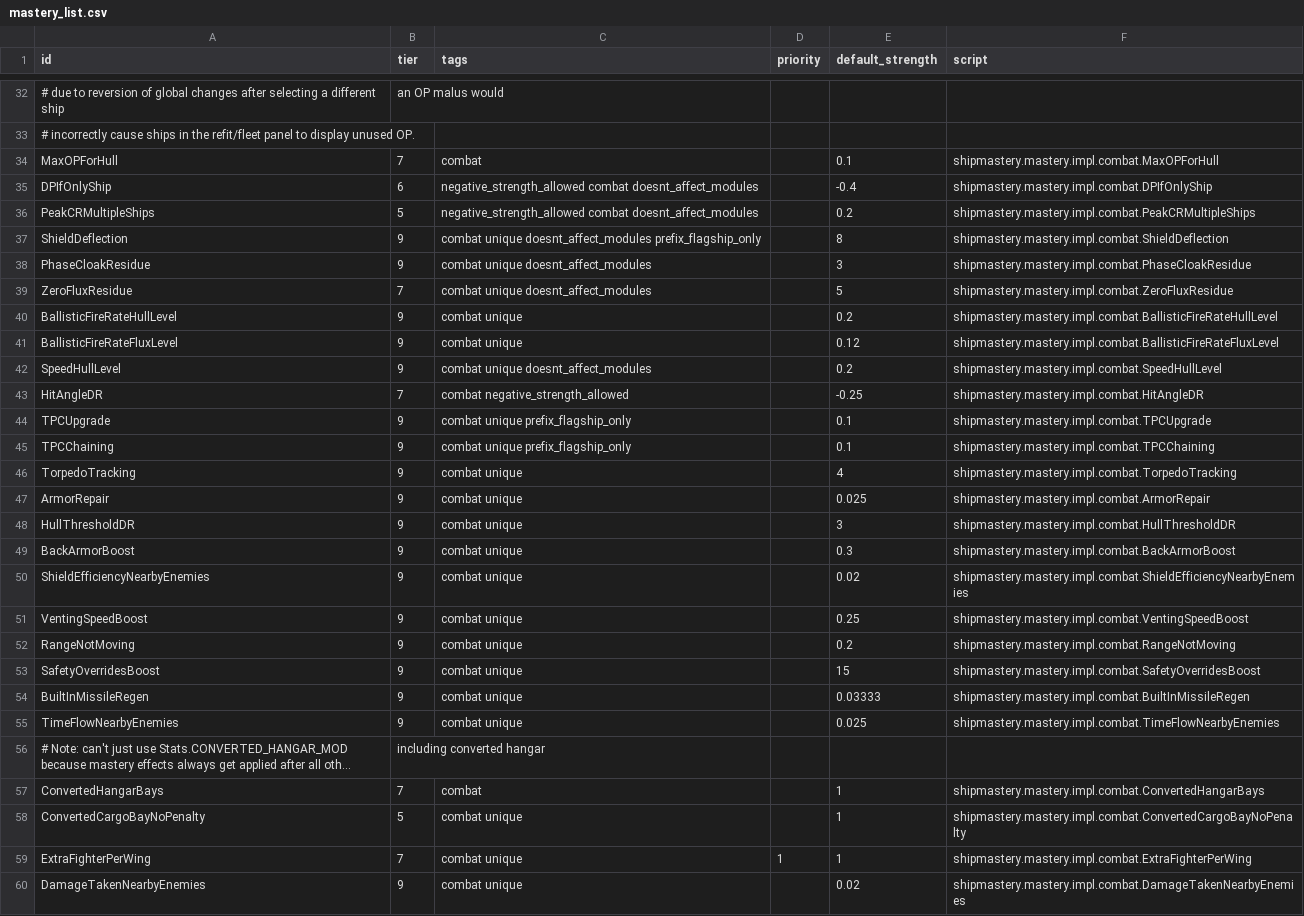
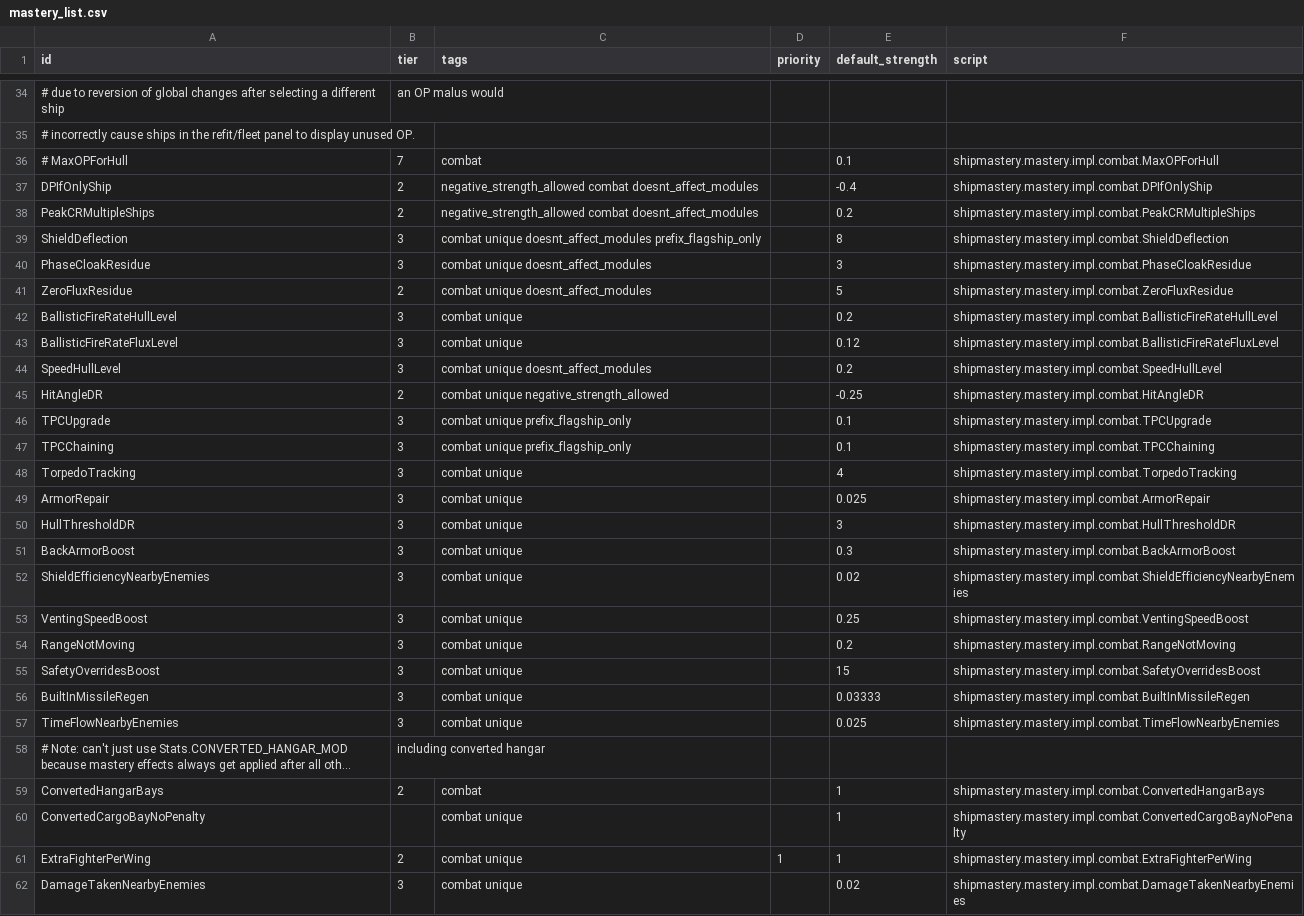
Before and after one commit to qcwxezda/Starsector-Ship-Mastery-System, a CSV file: data/shipmastery/mastery_list.csv, drawn as a sheet; only a part is shown, gaps mark what is left out; long unchanged cells end in …; addresses are those after the commit; the diff covers the shown part only; the diff names each change by its address in the sheet, - before the commit and + after, or states it on an @@ line.

```diff
--- a/data/shipmastery/mastery_list.csv
+++ b/data/shipmastery/mastery_list.csv
-A36 (id): MaxOPForHull
+A36 (id): # MaxOPForHull
-B37 (tier): 6
+B37 (tier): 2
-B38 (tier): 5
+B38 (tier): 2
-B39:B40 (tier): 9
+B39:B40 (tier): 3
-B41 (tier): 7
+B41 (tier): 2
-B42:B44 (tier): 9
+B42:B44 (tier): 3
-B45 (tier): 7
+B45 (tier): 2
-C45 (tags): combat negative_strength_allowed
+C45 (tags): combat unique negative_strength_allowed
-B46:B57 (tier): 9
+B46:B57 (tier): 3
-B59 (tier): 7
+B59 (tier): 2
-B60 (tier): 5
+B60 (tier): (empty)
-B61 (tier): 7
+B61 (tier): 2
-B62 (tier): 9
+B62 (tier): 3
```
Also changed, not shown: 2 added rows and 91 edited cells elsewhere in this file, data/shipmastery/stats_list.csv, 25 other files.
